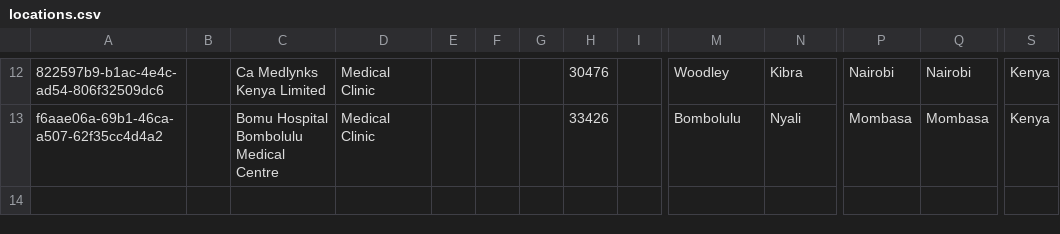
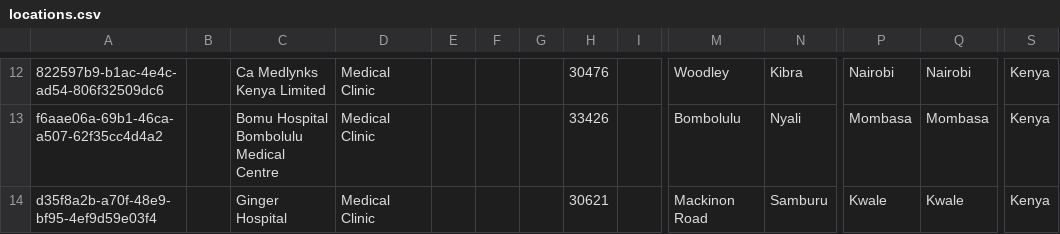
Before and after one commit to enyaencha/openmrs-config-kenyaemr, a CSV file: configuration/locations/locations.csv, drawn as a sheet; only a part is shown, gaps mark what is left out; rows hold the shown columns only; the diff names each change by its address in the sheet, - before the commit and + after, or states it on an @@ line.

Commit message:
Add Ginger Hospital to facility list (#1318)

```diff
--- a/configuration/locations/locations.csv
+++ b/configuration/locations/locations.csv
+row 14: d35f8a2b-a70f-48e9-bf95-4ef9d59e03f4 |  | Ginger Hospital | Medical Clinic |  |  |  | 30621 |  | Mackinon Road | Samburu | Kwale | Kwale | Kenya
```
